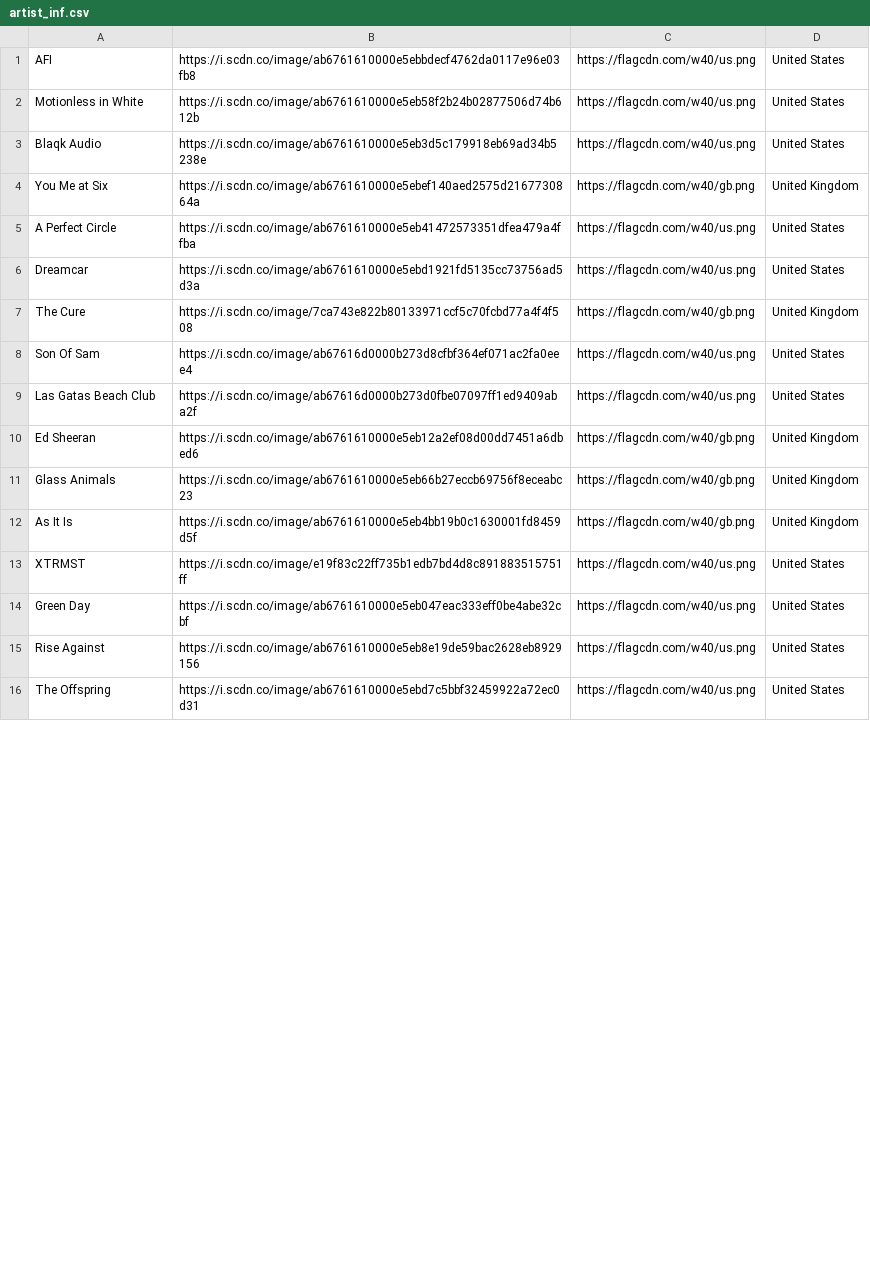
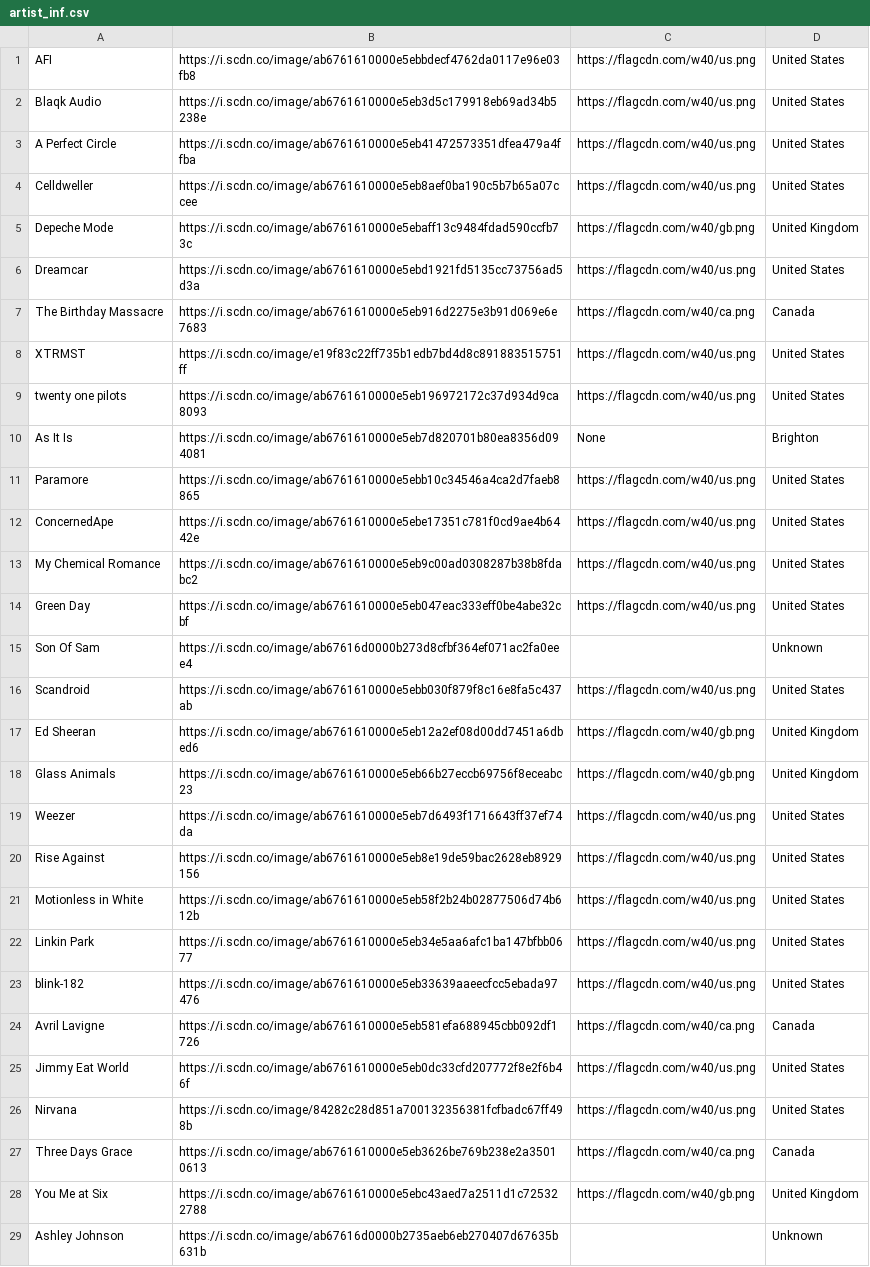
Before and after one commit to honeylemonicetea/LastFMStats, a CSV file: artist_inf.csv, drawn as a sheet; only a part is shown; the shorter side is filled out with more unchanged rows; the diff covers the shown part only.

```diff
--- a/artist_inf.csv
+++ b/artist_inf.csv
@@ -1,15 +1,29 @@
 AFI|https://i.scdn.co/image/ab6761610000e5ebbdecf4762da0117e96e03fb8|https://flagcdn.com/w40/us.png|United States
-Motionless in White|https://i.scdn.co/image/ab6761610000e5eb58f2b24b02877506d74b612b|https://flagcdn.com/w40/us.png|United States
 Blaqk Audio|https://i.scdn.co/image/ab6761610000e5eb3d5c179918eb69ad34b5238e|https://flagcdn.com/w40/us.png|United States
-You Me at Six|https://i.scdn.co/image/ab6761610000e5ebef140aed2575d2167730864a|https://flagcdn.com/w40/gb.png|United Kingdom
 A Perfect Circle|https://i.scdn.co/image/ab6761610000e5eb41472573351dfea479a4ffba|https://flagcdn.com/w40/us.png|United States
+Celldweller|https://i.scdn.co/image/ab6761610000e5eb8aef0ba190c5b7b65a07ccee|https://flagcdn.com/w40/us.png|United States
+Depeche Mode|https://i.scdn.co/image/ab6761610000e5ebaff13c9484fdad590ccfb73c|https://flagcdn.com/w40/gb.png|United Kingdom
 Dreamcar|https://i.scdn.co/image/ab6761610000e5ebd1921fd5135cc73756ad5d3a|https://flagcdn.com/w40/us.png|United States
-The Cure|https://i.scdn.co/image/7ca743e822b80133971ccf5c70fcbd77a4f4f508|https://flagcdn.com/w40/gb.png|United Kingdom
-Son Of Sam|https://i.scdn.co/image/ab67616d0000b273d8cfbf364ef071ac2fa0eee4|https://flagcdn.com/w40/us.png|United States
-Las Gatas Beach Club|https://i.scdn.co/image/ab67616d0000b273d0fbe07097ff1ed9409aba2f|https://flagcdn.com/w40/us.png|United States
+The Birthday Massacre|https://i.scdn.co/image/ab6761610000e5eb916d2275e3b91d069e6e7683|https://flagcdn.com/w40/ca.png|Canada
+XTRMST|https://i.scdn.co/image/e19f83c22ff735b1edb7bd4d8c891883515751ff|https://flagcdn.com/w40/us.png|United States
+twenty one pilots|https://i.scdn.co/image/ab6761610000e5eb196972172c37d934d9ca8093|https://flagcdn.com/w40/us.png|United States
+As It Is|https://i.scdn.co/image/ab6761610000e5eb7d820701b80ea8356d094081|None|Brighton
+Paramore|https://i.scdn.co/image/ab6761610000e5ebb10c34546a4ca2d7faeb8865|https://flagcdn.com/w40/us.png|United States
+ConcernedApe|https://i.scdn.co/image/ab6761610000e5ebe17351c781f0cd9ae4b6442e|https://flagcdn.com/w40/us.png|United States
+My Chemical Romance|https://i.scdn.co/image/ab6761610000e5eb9c00ad0308287b38b8fdabc2|https://flagcdn.com/w40/us.png|United States
+Green Day|https://i.scdn.co/image/ab6761610000e5eb047eac333eff0be4abe32cbf|https://flagcdn.com/w40/us.png|United States
+Son Of Sam|https://i.scdn.co/image/ab67616d0000b273d8cfbf364ef071ac2fa0eee4||Unknown
+Scandroid|https://i.scdn.co/image/ab6761610000e5ebb030f879f8c16e8fa5c437ab|https://flagcdn.com/w40/us.png|United States
 Ed Sheeran|https://i.scdn.co/image/ab6761610000e5eb12a2ef08d00dd7451a6dbed6|https://flagcdn.com/w40/gb.png|United Kingdom
 Glass Animals|https://i.scdn.co/image/ab6761610000e5eb66b27eccb69756f8eceabc23|https://flagcdn.com/w40/gb.png|United Kingdom
-As It Is|https://i.scdn.co/image/ab6761610000e5eb4bb19b0c1630001fd8459d5f|https://flagcdn.com/w40/gb.png|United Kingdom
-XTRMST|https://i.scdn.co/image/e19f83c22ff735b1edb7bd4d8c891883515751ff|https://flagcdn.com/w40/us.png|United States
-Green Day|https://i.scdn.co/image/ab6761610000e5eb047eac333eff0be4abe32cbf|https://flagcdn.com/w40/us.png|United States
+Weezer|https://i.scdn.co/image/ab6761610000e5eb7d6493f1716643ff37ef74da|https://flagcdn.com/w40/us.png|United States
 Rise Against|https://i.scdn.co/image/ab6761610000e5eb8e19de59bac2628eb8929156|https://flagcdn.com/w40/us.png|United States
+Motionless in White|https://i.scdn.co/image/ab6761610000e5eb58f2b24b02877506d74b612b|https://flagcdn.com/w40/us.png|United States
+Linkin Park|https://i.scdn.co/image/ab6761610000e5eb34e5aa6afc1ba147bfbb0677|https://flagcdn.com/w40/us.png|United States
+blink-182|https://i.scdn.co/image/ab6761610000e5eb33639aaeecfcc5ebada97476|https://flagcdn.com/w40/us.png|United States
+Avril Lavigne|https://i.scdn.co/image/ab6761610000e5eb581efa688945cbb092df1726|https://flagcdn.com/w40/ca.png|Canada
+Jimmy Eat World|https://i.scdn.co/image/ab6761610000e5eb0dc33cfd207772f8e2f6b46f|https://flagcdn.com/w40/us.png|United States
+Nirvana|https://i.scdn.co/image/84282c28d851a700132356381fcfbadc67ff498b|https://flagcdn.com/w40/us.png|United States
+Three Days Grace|https://i.scdn.co/image/ab6761610000e5eb3626be769b238e2a35010613|https://flagcdn.com/w40/ca.png|Canada
+You Me at Six|https://i.scdn.co/image/ab6761610000e5ebc43aed7a2511d1c725322788|https://flagcdn.com/w40/gb.png|United Kingdom
+Ashley Johnson|https://i.scdn.co/image/ab67616d0000b2735aeb6eb270407d67635b631b||Unknown
```
Also changed, not shown: 10 added rows, 6 removed rows, 1 moved row and 8 edited cells elsewhere in this file, 24 other files.
